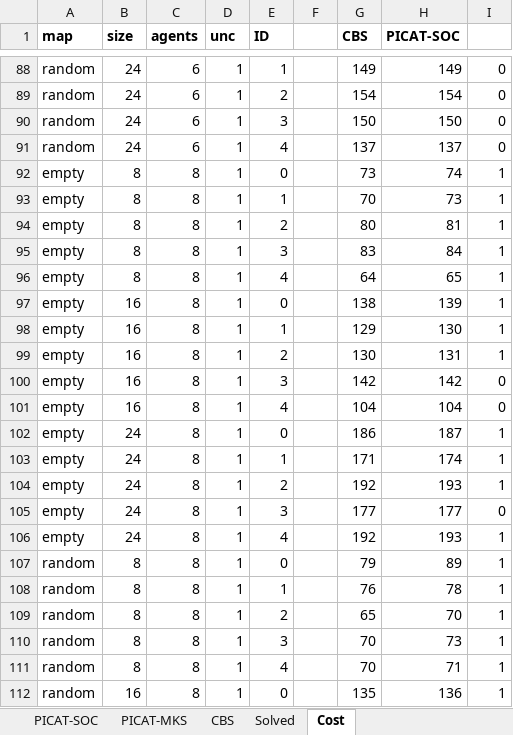
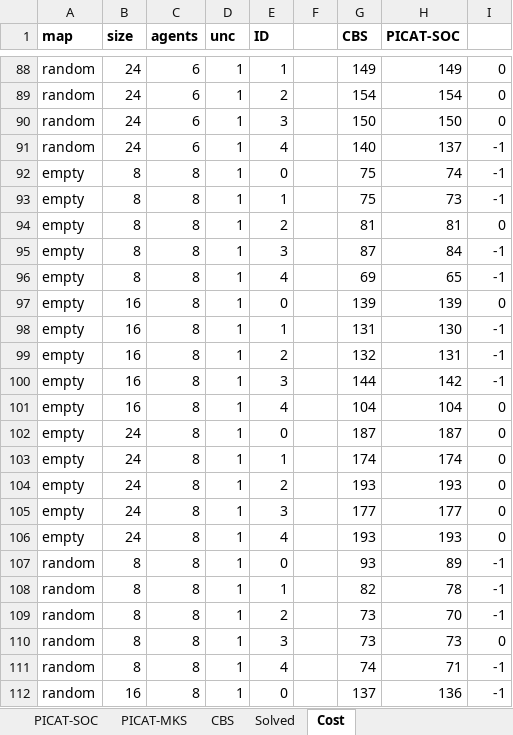
Before and after one commit to svancaj/MAPF-TU, an Excel workbook: results.xlsx, sheet Cost, drawn as a sheet; only a part is shown, gaps mark what is left out; values as stored, in another font and other column widths than the file's, no borders; conditional formats not drawn; the diff covers the shown part only; the diff names each change by its address in the sheet, - before the commit and + after, or states it on an @@ line.

```diff
--- a/results.xlsx (sheet Cost)
+++ b/results.xlsx (sheet Cost)
-G91 (CBS): 137
+G91 (CBS): 140
-I91: 0
+I91: -1
-G92 (CBS): 73
+G92 (CBS): 75
-I92:I93: 1
+I92:I93: -1
-G93 (CBS): 70
+G93 (CBS): 75
-G94 (CBS): 80
+G94 (CBS): 81
-I94: 1
+I94: 0
-G95 (CBS): 83
+G95 (CBS): 87
-I95:I96: 1
+I95:I96: -1
-G96 (CBS): 64
+G96 (CBS): 69
-G97 (CBS): 138
+G97 (CBS): 139
-I97: 1
+I97: 0
-G98 (CBS): 129
+G98 (CBS): 131
-I98:I99: 1
+I98:I99: -1
-G99 (CBS): 130
+G99 (CBS): 132
-G100 (CBS): 142
+G100 (CBS): 144
-I100: 0
+I100: -1
-G102 (CBS): 186
+G102 (CBS): 187
-I102:I104: 1
+I102:I104: 0
-G103 (CBS): 171
+G103 (CBS): 174
-G104 (CBS): 192
+G104 (CBS): 193
-G106 (CBS): 192
+G106 (CBS): 193
-I106: 1
+I106: 0
-G107 (CBS): 79
+G107 (CBS): 93
-I107:I109: 1
+I107:I109: -1
-G108 (CBS): 76
+G108 (CBS): 82
-G109 (CBS): 65
+G109 (CBS): 73
-G110 (CBS): 70
+G110 (CBS): 73
-I110: 1
+I110: 0
-G111 (CBS): 70
+G111 (CBS): 74
-I111:I112: 1
+I111:I112: -1
-G112 (CBS): 135
+G112 (CBS): 137
```
Also changed, not shown: 647 edited cells elsewhere in this sheet, sheet CBS, sheet Solved, 4 other files.
